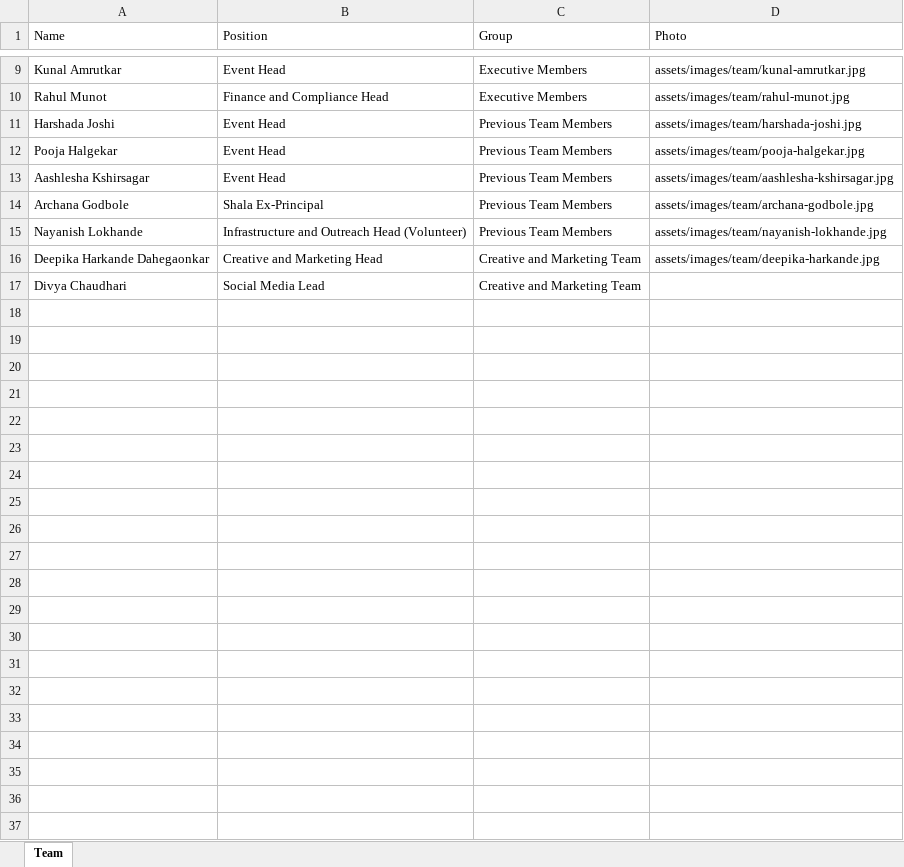
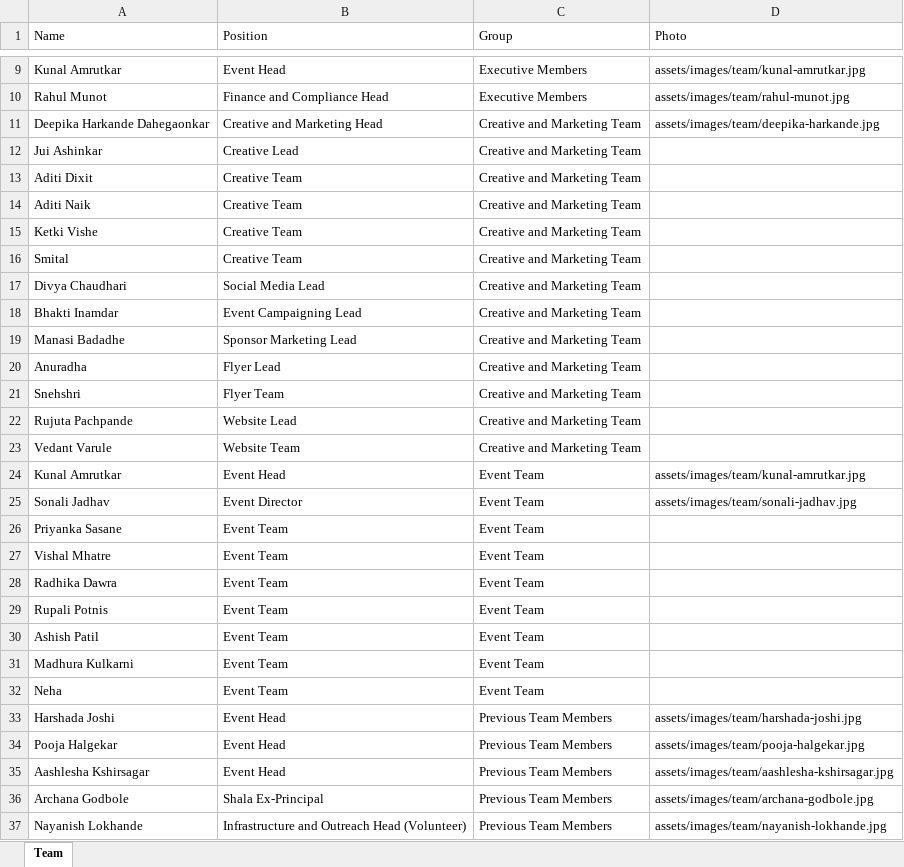
Before and after one commit to sankalpmarathimandal-debug/SankalpMarathiMandalWebsite, an Excel workbook: data/team.xlsx, sheet Team, drawn as a sheet; only a part is shown, gaps mark what is left out; values as stored, in another font and other column widths than the file's, no borders; charts and pictures not drawn; the diff names each change by its address in the sheet, - before the commit and + after, or states it on an @@ line.

Commit message:
Admin: update data/team.xlsx

```diff
--- a/data/team.xlsx (sheet Team)
+++ b/data/team.xlsx (sheet Team)
@@ row 16 moved to row 11: Deepika Harkande Dahegaonkar @@
+row 12: Jui Ashinkar | Creative Lead | Creative and Marketing Team
+row 13: Aditi Dixit | Creative Team | Creative and Marketing Team
+row 14: Aditi Naik | Creative Team | Creative and Marketing Team
+row 15: Ketki Vishe | Creative Team | Creative and Marketing Team
+row 16: Smital | Creative Team | Creative and Marketing Team
+row 18: Bhakti Inamdar | Event Campaigning Lead | Creative and Marketing Team
+row 19: Manasi Badadhe | Sponsor Marketing Lead | Creative and Marketing Team
+row 20: Anuradha | Flyer Lead | Creative and Marketing Team
+row 21: Snehshri | Flyer Team | Creative and Marketing Team
+row 22: Rujuta Pachpande | Website Lead | Creative and Marketing Team
+row 23: Vedant Varule | Website Team | Creative and Marketing Team
+row 24: Kunal Amrutkar | Event Head | Event Team | assets/images/team/kunal-amrutkar.jpg
+row 25: Sonali Jadhav | Event Director | Event Team | assets/images/team/sonali-jadhav.jpg
+row 26: Priyanka Sasane | Event Team | Event Team
+row 27: Vishal Mhatre | Event Team | Event Team
+row 28: Radhika Dawra | Event Team | Event Team
+row 29: Rupali Potnis | Event Team | Event Team
+row 30: Ashish Patil | Event Team | Event Team
+row 31: Madhura Kulkarni | Event Team | Event Team
+row 32: Neha | Event Team | Event Team
```
Also changed, not shown: charts or pictures.
